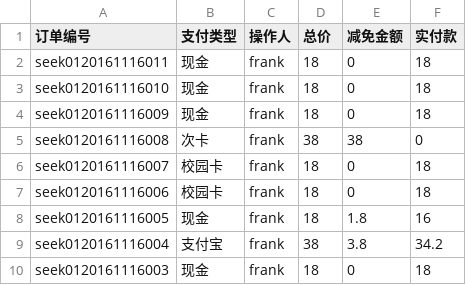
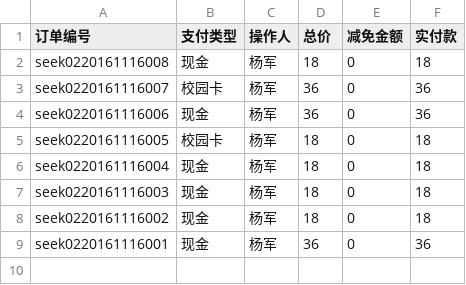
Before and after one commit to frank-young/seek, a CSV file: frontend/src/orderprint/2016年11月16日报表.csv, drawn as a sheet.

```diff
--- a/frontend/src/orderprint/2016年11月16日报表.csv
+++ b/frontend/src/orderprint/2016年11月16日报表.csv
@@ -1,10 +1,9 @@
 "订单编号","支付类型","操作人","总价","减免金额","实付款"
-"seek0120161116011","现金","frank",18,0,18
-"seek0120161116010","现金","frank",18,0,18
-"seek0120161116009","现金","frank",18,0,18
-"seek0120161116008","次卡","frank",38,38,0
-"seek0120161116007","校园卡","frank",18,0,18
-"seek0120161116006","校园卡","frank",18,0,18
-"seek0120161116005","现金","frank",18,1.8,16
-"seek0120161116004","支付宝","frank",38,3.8,34.2
-"seek0120161116003","现金","frank",18,0,18
+"seek0220161116008","现金","杨军",18,0,18
+"seek0220161116007","校园卡","杨军",36,0,36
+"seek0220161116006","现金","杨军",36,0,36
+"seek0220161116005","校园卡","杨军",18,0,18
+"seek0220161116004","现金","杨军",18,0,18
+"seek0220161116003","现金","杨军",18,0,18
+"seek0220161116002","现金","杨军",18,0,18
+"seek0220161116001","现金","杨军",36,0,36
```
Also changed, not shown: frontend/src/orderprint/2016年11月度报表.csv, frontend/src/orderprint/item/2016年11月16日品项报告.csv, 22 other files.
